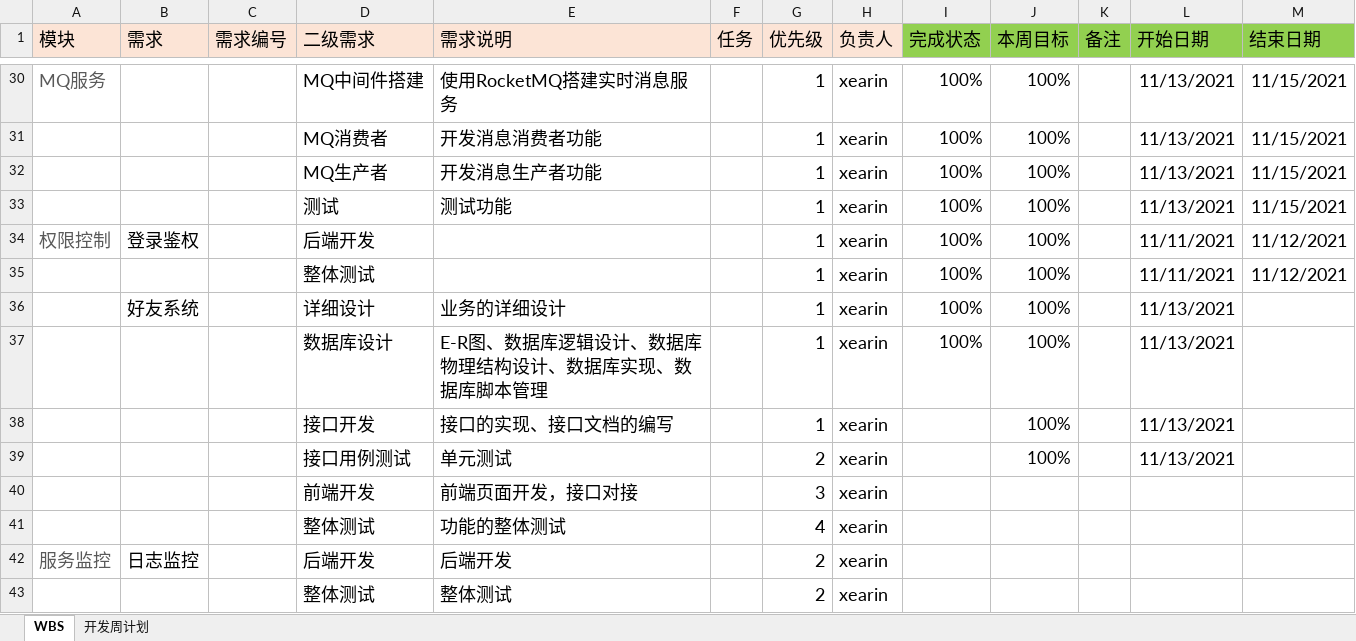
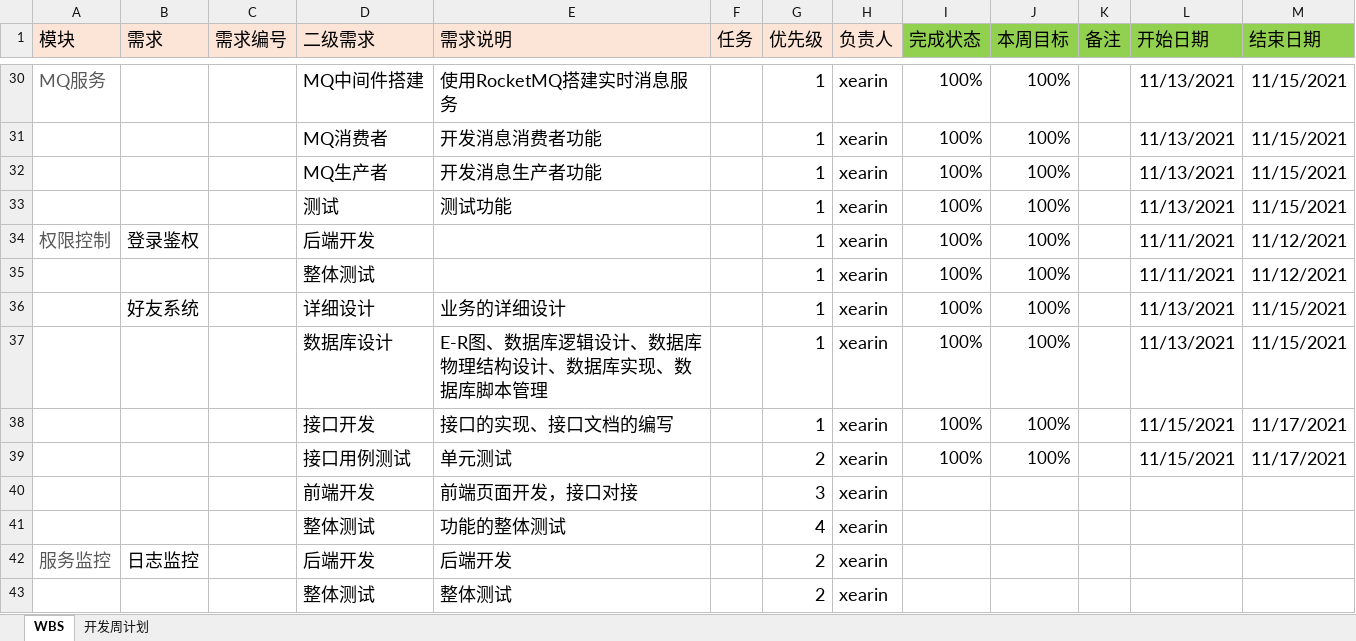
Before and after one commit to XieRW/LightFileManagement, an Excel workbook: 研发过程管理/WBS.xlsx, sheet WBS, drawn as a sheet; only a part is shown, gaps mark what is left out; values as stored, in another font and other column widths than the file's, no borders; conditional formats not drawn; the diff names each change by its address in the sheet, - before the commit and + after, or states it on an @@ line.

Commit message:
fix--更新WBS

```diff
--- a/研发过程管理/WBS.xlsx (sheet WBS)
+++ b/研发过程管理/WBS.xlsx (sheet WBS)
-M36:M37 (结束日期): (empty)
+M36:M37 (结束日期): 11/15/2021
-I38:I39 (完成状态): (empty)
+I38:I39 (完成状态): 100%
-L38:L39 (开始日期): 11/13/2021
+L38:L39 (开始日期): 11/15/2021
-M38:M39 (结束日期): (empty)
+M38:M39 (结束日期): 11/17/2021
```
